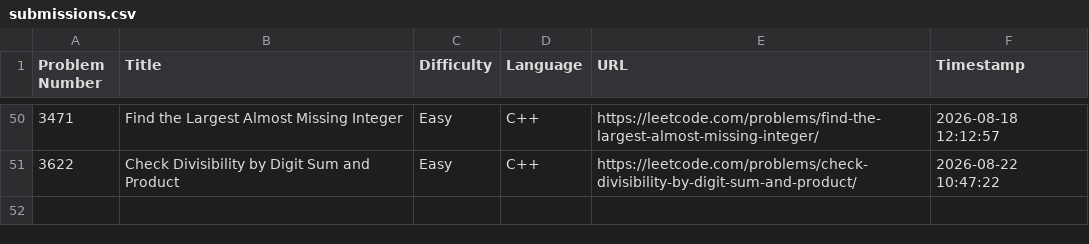
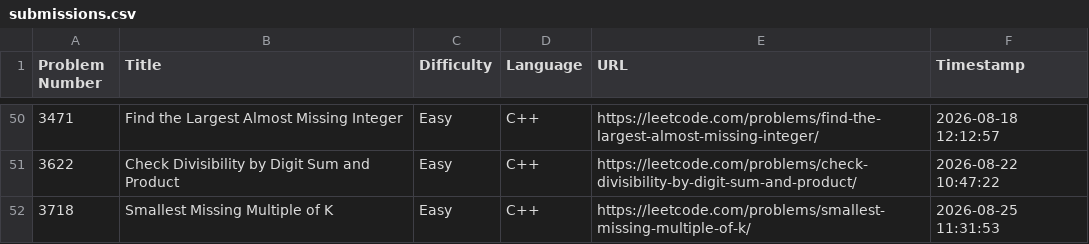
Before and after one commit to shivinders12/LeetCode, a CSV file: submissions.csv, drawn as a sheet; only a part is shown, gaps mark what is left out.

Commit message:
Update submissions.csv: #3718 Smallest Missing Multiple of K

```diff
--- a/submissions.csv
+++ b/submissions.csv
@@ -51 +51,2 @@ Problem Number,Title,Difficulty,Language,URL,Timestamp
 3622,"Check Divisibility by Digit Sum and Product",Easy,C++,https://leetcode.com/problems/check-divisibility-by-digit-sum-and-product/,2026-08-22 10:47:22
+3718,"Smallest Missing Multiple of K",Easy,C++,https://leetcode.com/problems/smallest-missing-multiple-of-k/,2026-08-25 11:31:53
```
